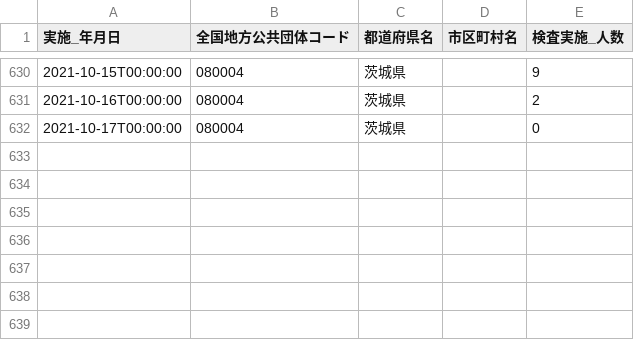
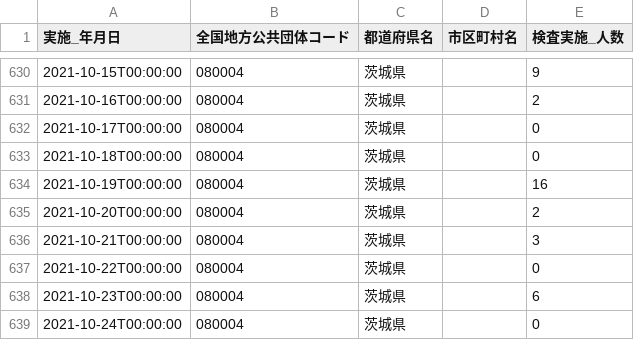
Before and after one commit to a01sa01to/my-website, a CSV file: opendata/data/covid19_ibaraki/080004_ibaraki_covid19_test_people.csv, drawn as a sheet; only a part is shown, gaps mark what is left out.

```diff
--- a/opendata/data/covid19_ibaraki/080004_ibaraki_covid19_test_people.csv
+++ b/opendata/data/covid19_ibaraki/080004_ibaraki_covid19_test_people.csv
@@ -632 +632,8 @@
 2021-10-17T00:00:00,080004,茨城県,,0
+2021-10-18T00:00:00,080004,茨城県,,0
+2021-10-19T00:00:00,080004,茨城県,,16
+2021-10-20T00:00:00,080004,茨城県,,2
+2021-10-21T00:00:00,080004,茨城県,,3
+2021-10-22T00:00:00,080004,茨城県,,0
+2021-10-23T00:00:00,080004,茨城県,,6
+2021-10-24T00:00:00,080004,茨城県,,0
```
Also changed, not shown: opendata/data/covid19_ibaraki/080004_ibaraki_covid19_recovered_number.csv, 17 other files.
